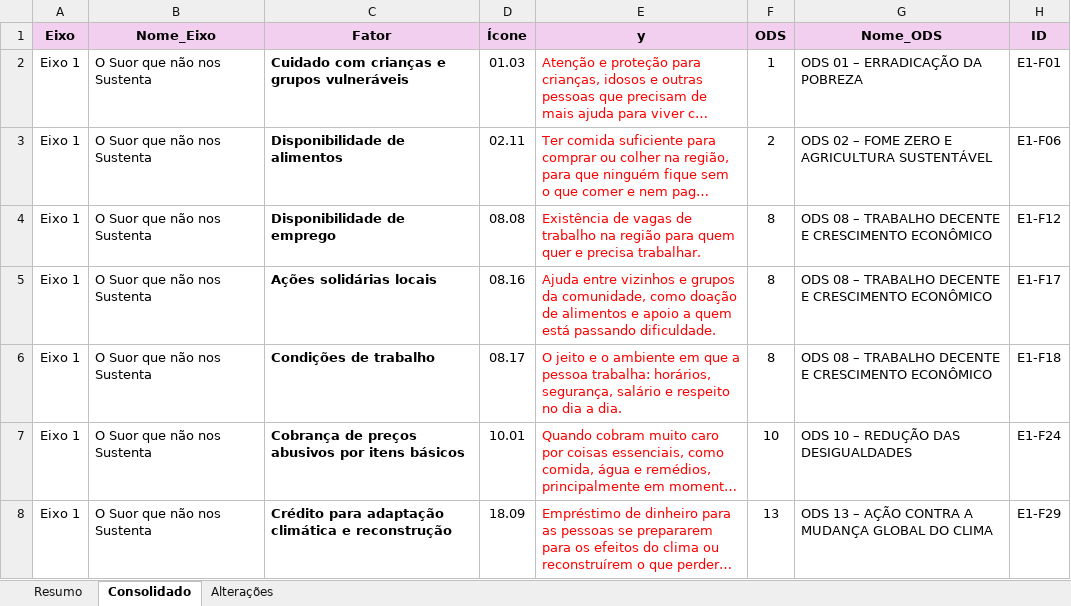
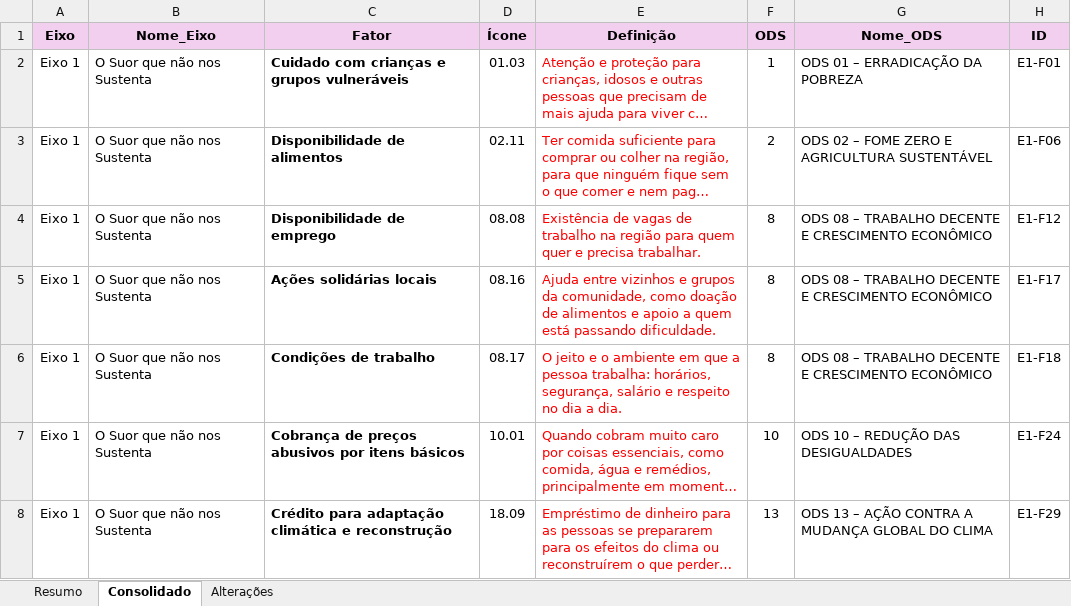
Before and after one commit to fernandamachiner/fatores, an Excel workbook: metodologia/planilha/Fatores_organizacao_v1.0.2.xlsx, sheet Consolidado, drawn as a sheet; only a part is shown; long unchanged cells end in …; values as stored, in another font and other column widths than the file's, no borders; the diff names each change by its address in the sheet, - before the commit and + after, or states it on an @@ line.

```diff
--- a/metodologia/planilha/Fatores_organizacao_v1.0.2.xlsx (sheet Consolidado)
+++ b/metodologia/planilha/Fatores_organizacao_v1.0.2.xlsx (sheet Consolidado)
-E1: y
+E1: Definição
```
Also changed, not shown: 1 other file.
